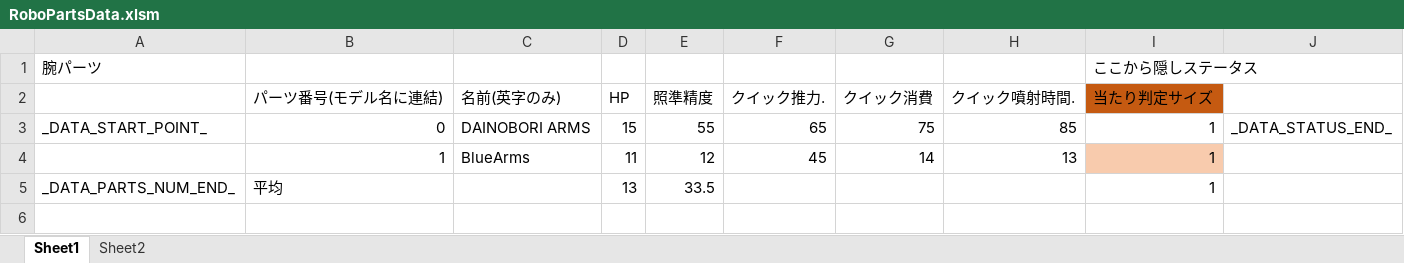
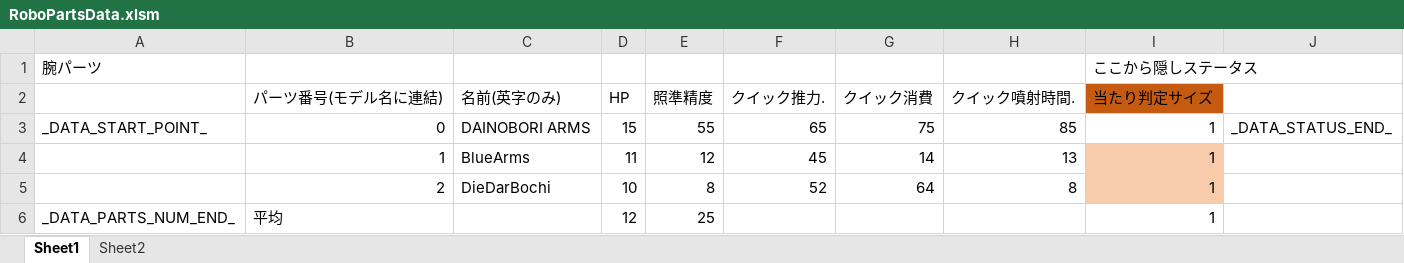
Before and after one commit to Tone2387/ShiningRoadProject, an Excel workbook: ShiningRoadProject/Data/RoboParts/Arms/RoboPartsData.xlsm, sheet Sheet1, drawn as a sheet; values as stored, in another font and other column widths than the file's, no borders; charts and pictures and table styles not drawn; addresses are those after the commit; the diff names each change by its address in the sheet, - before the commit and + after, or states it on an @@ line.

```diff
--- a/ShiningRoadProject/Data/RoboParts/Arms/RoboPartsData.xlsm (sheet Sheet1)
+++ b/ShiningRoadProject/Data/RoboParts/Arms/RoboPartsData.xlsm (sheet Sheet1)
+row 5:  | 2 | DieDarBochi | 10 | 8 | 52 | 64 | 8 | 1
-D6 (HP): 13
+D6 (HP): 12
-E6 (照準精度): 33.5
+E6 (照準精度): 25
```
Also changed, not shown: charts or pictures, 10 other files.
